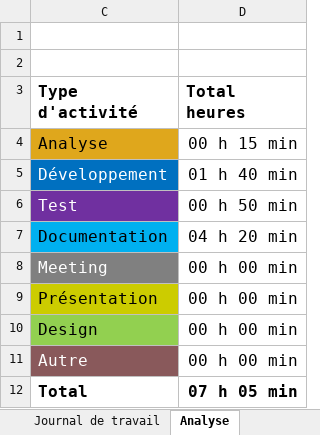
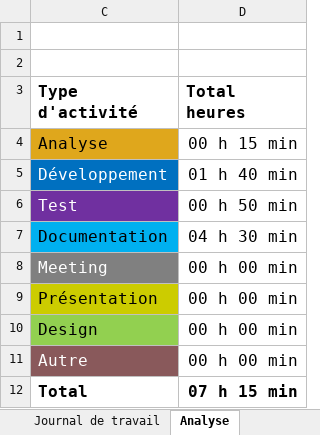
Before and after one commit to termimi/PlotThatLine, an Excel workbook: Docs/Journal-de-Travail_Temp.xlsx, sheet Analyse, drawn as a sheet; values as stored, in another font and other column widths than the file's, no borders; charts and pictures not drawn; the diff names each change by its address in the sheet, - before the commit and + after, or states it on an @@ line.

```diff
--- a/Docs/Journal-de-Travail_Temp.xlsx (sheet Analyse)
+++ b/Docs/Journal-de-Travail_Temp.xlsx (sheet Analyse)
-D7 (Total heures): 04 h 20 min
+D7 (Total heures): 04 h 30 min
-D12 (Total heures): 07 h 05 min
+D12 (Total heures): 07 h 15 min
```
Also changed, not shown: sheet Journal de travail, hidden cells, charts or pictures.
